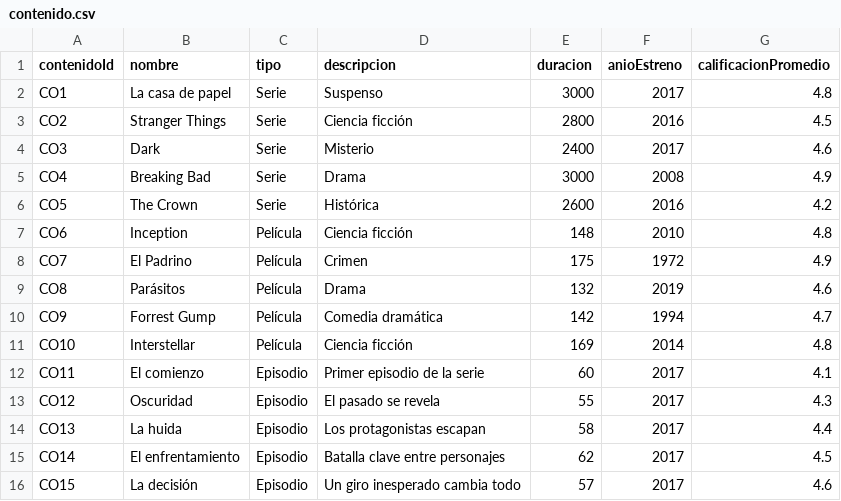
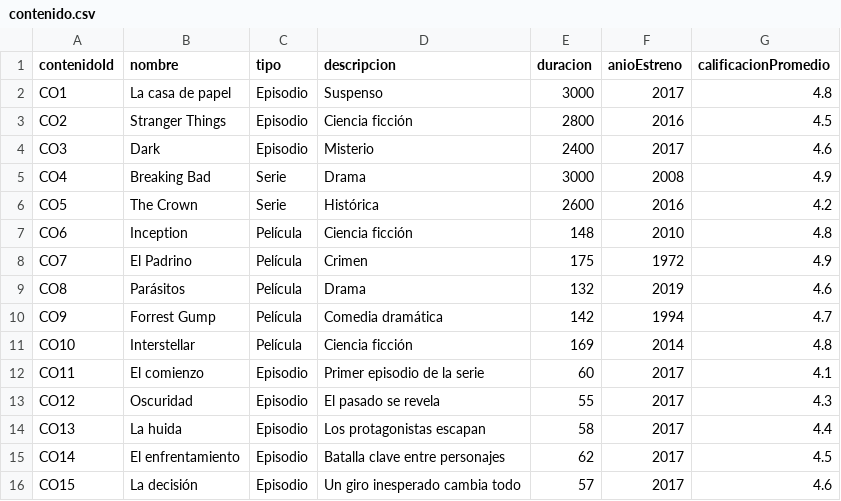
Before and after one commit to KeFra06/BD.-GRAFOS-NODE-JS, a CSV file: contenido.csv, drawn as a sheet.

Commit message:
Update contenido.csv

```diff
--- a/contenido.csv
+++ b/contenido.csv
@@ -1,5 +1,5 @@
 contenidoId,nombre,tipo,descripcion,duracion,anioEstreno,calificacionPromedio
-CO1,La casa de papel,Serie,Suspenso,3000,2017,4.8
-CO2,Stranger Things,Serie,Ciencia ficción,2800,2016,4.5
-CO3,Dark,Serie,Misterio,2400,2017,4.6
+CO1,La casa de papel,Episodio,Suspenso,3000,2017,4.8
+CO2,Stranger Things,Episodio,Ciencia ficción,2800,2016,4.5
+CO3,Dark,Episodio,Misterio,2400,2017,4.6
 CO4,Breaking Bad,Serie,Drama,3000,2008,4.9
```
